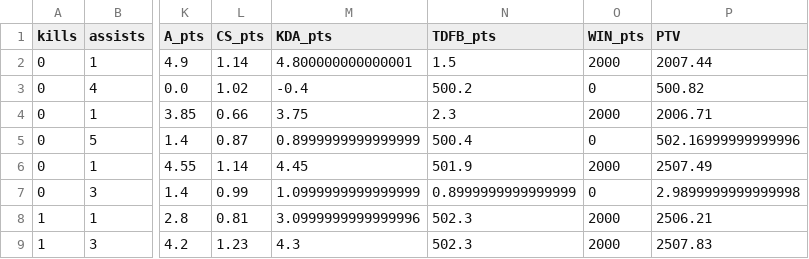
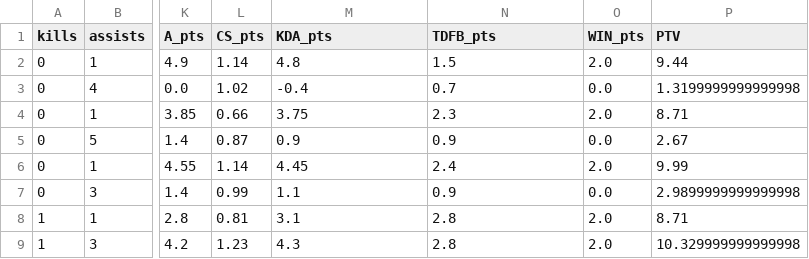
Before and after one commit to silasejohn/Kronos, a CSV file: 2023_Worlds_Swiss/data_processed/Hang.csv, drawn as a sheet; only a part is shown, gaps mark what is left out; the diff names each change by its address in the sheet, - before the commit and + after, or states it on an @@ line.

```diff
--- a/2023_Worlds_Swiss/data_processed/Hang.csv
+++ b/2023_Worlds_Swiss/data_processed/Hang.csv
-M2 (KDA_pts): 4.800000000000001
+M2 (KDA_pts): 4.8
-O2 (WIN_pts): 2000
+O2 (WIN_pts): 2.0
-P2 (PTV): 2007.44
+P2 (PTV): 9.44
-N3 (TDFB_pts): 500.2
+N3 (TDFB_pts): 0.7
-O3 (WIN_pts): 0
+O3 (WIN_pts): 0.0
-P3 (PTV): 500.82
+P3 (PTV): 1.3199999999999998
-O4 (WIN_pts): 2000
+O4 (WIN_pts): 2.0
-P4 (PTV): 2006.71
+P4 (PTV): 8.71
-M5 (KDA_pts): 0.8999999999999999
+M5 (KDA_pts): 0.9
-N5 (TDFB_pts): 500.4
+N5 (TDFB_pts): 0.9
-O5 (WIN_pts): 0
+O5 (WIN_pts): 0.0
-P5 (PTV): 502.16999999999996
+P5 (PTV): 2.67
-N6 (TDFB_pts): 501.9
+N6 (TDFB_pts): 2.4
-O6 (WIN_pts): 2000
+O6 (WIN_pts): 2.0
-P6 (PTV): 2507.49
+P6 (PTV): 9.99
-M7 (KDA_pts): 1.0999999999999999
+M7 (KDA_pts): 1.1
-N7 (TDFB_pts): 0.8999999999999999
+N7 (TDFB_pts): 0.9
-O7 (WIN_pts): 0
+O7 (WIN_pts): 0.0
-M8 (KDA_pts): 3.0999999999999996
+M8 (KDA_pts): 3.1
-N8:N9 (TDFB_pts): 502.3
+N8:N9 (TDFB_pts): 2.8
-O8:O9 (WIN_pts): 2000
+O8:O9 (WIN_pts): 2.0
-P8 (PTV): 2506.21
+P8 (PTV): 8.71
-P9 (PTV): 2507.83
+P9 (PTV): 10.329999999999998
```
Also changed, not shown: 2023_Worlds_Swiss/data_processed/Aiming.csv, 2023_Worlds_Swiss/data_processed/Bdd.csv, 38 other files.
